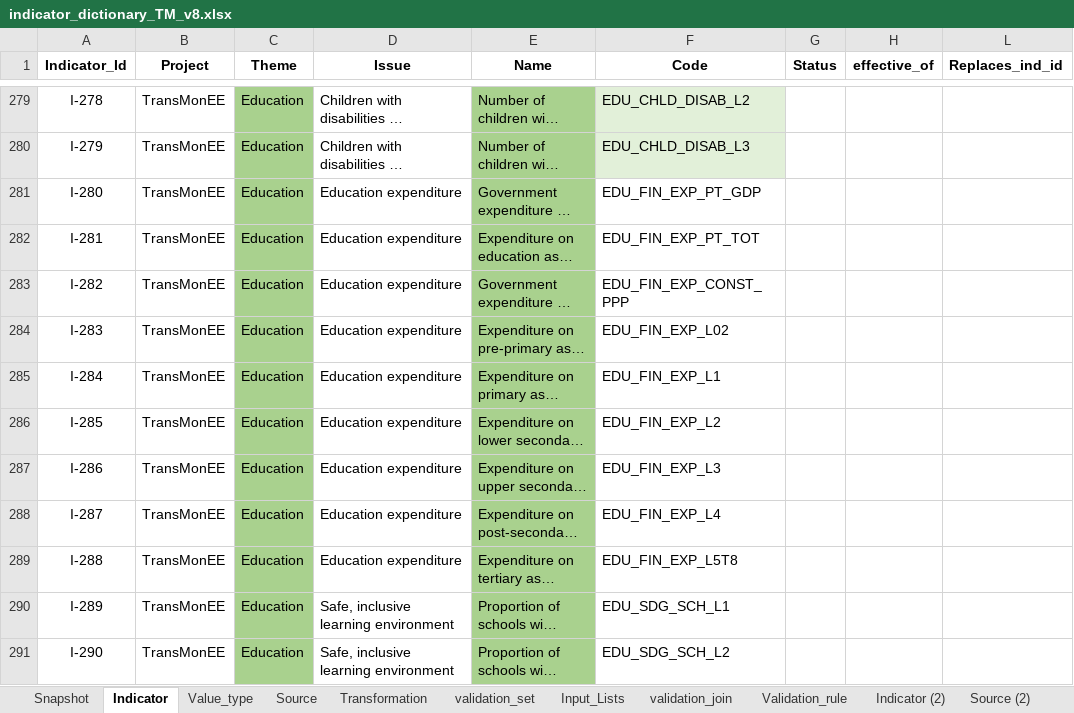
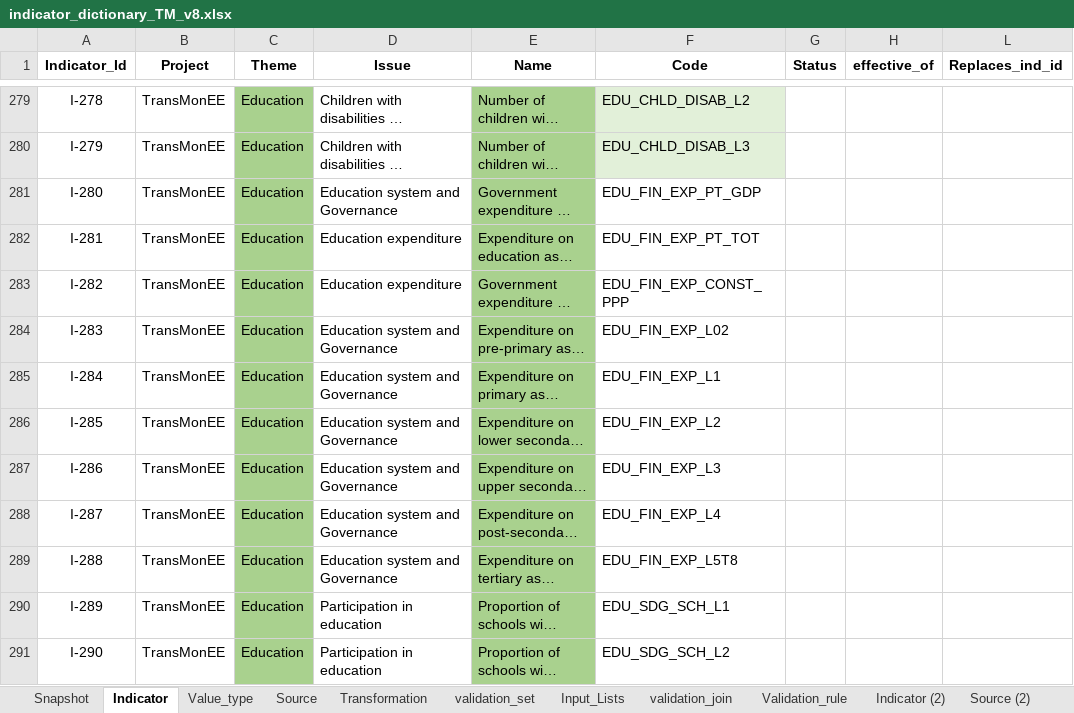
Before and after one commit to UNICEFECAR/data-etl, an Excel workbook: tmee/data_in/data_dictionary/indicator_dictionary_TM_v8.xlsx, sheet Indicator, drawn as a sheet; only a part is shown, gaps mark what is left out; long unchanged cells end in …; values as stored, in another font and other column widths than the file's, no borders; the diff covers the shown part only; the diff names each change by its address in the sheet, - before the commit and + after, or states it on an @@ line.

Commit message:
data dictionary with updated issues for sitan in education

```diff
--- a/tmee/data_in/data_dictionary/indicator_dictionary_TM_v8.xlsx (sheet Indicator)
+++ b/tmee/data_in/data_dictionary/indicator_dictionary_TM_v8.xlsx (sheet Indicator)
-D281 (Issue): Education expenditure
+D281 (Issue): Education system and Governance
-D284:D289 (Issue): Education expenditure
+D284:D289 (Issue): Education system and Governance
-D290:D291 (Issue): Safe, inclusive learning environment
+D290:D291 (Issue): Participation in education
```
Also changed, not shown: 82 edited cells elsewhere in this sheet, 1 other file.
